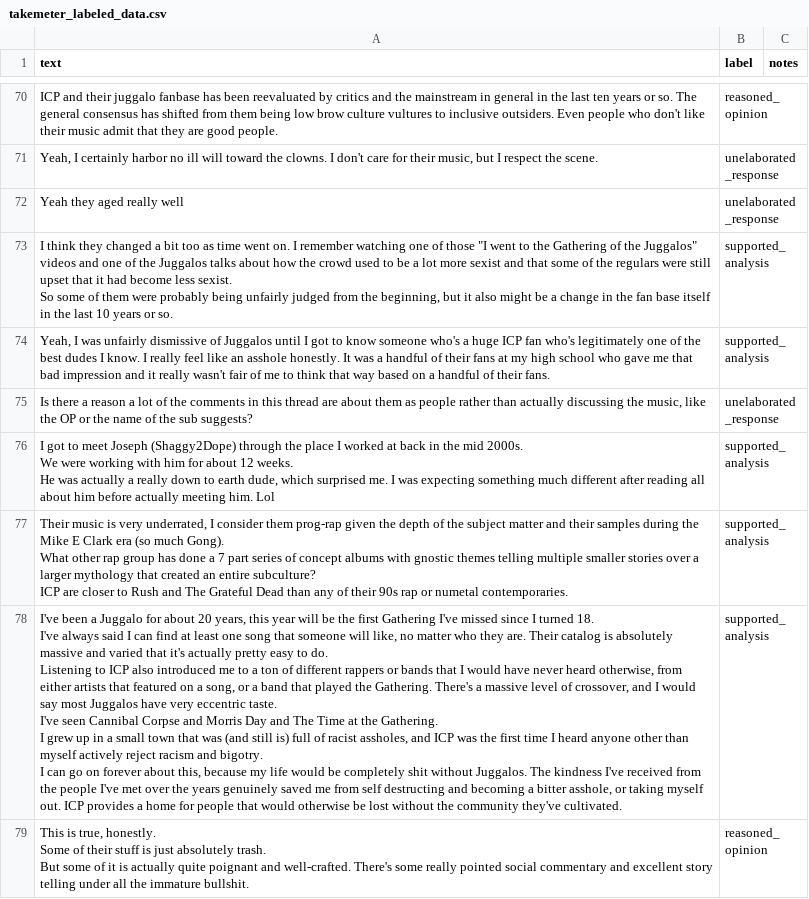
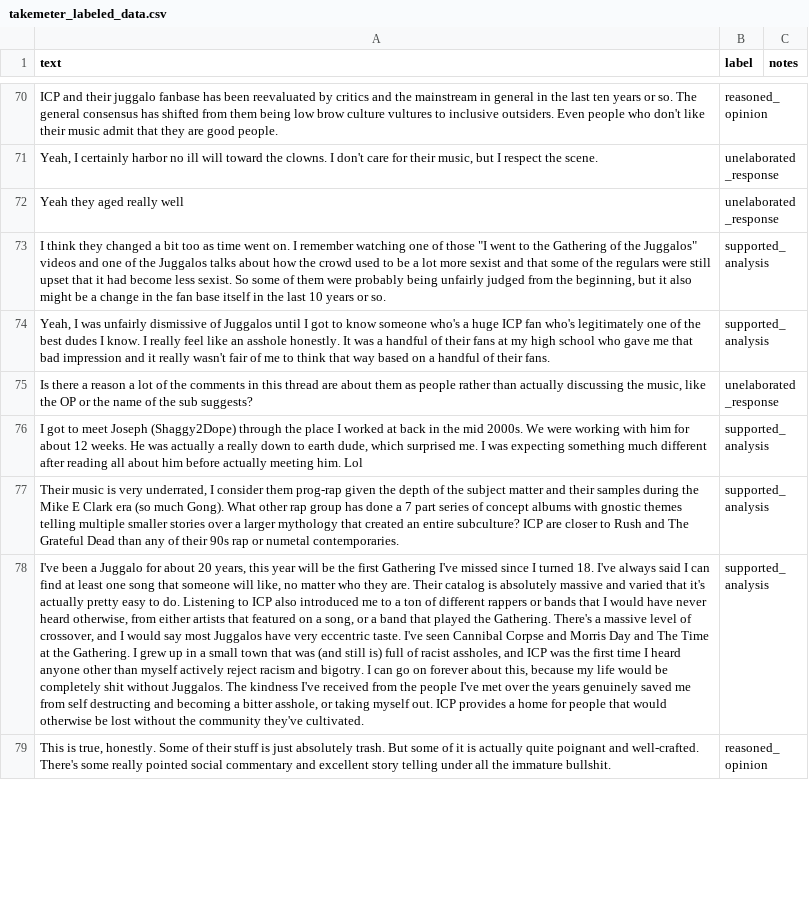
Before and after one commit to yaritzay27/ai201-project3-takemeter, a CSV file: takemeter_labeled_data.csv, drawn as a sheet; only a part is shown, gaps mark what is left out; the diff covers the shown part only; the diff names each change by its address in the sheet, - before the commit and + after, or states it on an @@ line.

```diff
--- a/takemeter_labeled_data.csv
+++ b/takemeter_labeled_data.csv
-A73 (text): …or so.
+A73 (text): …or so.
-A76 (text): …him. Lol
+A76 (text): …him. Lol
-A77 (text): …numetal contemporaries.
+A77 (text): …numetal contemporaries.
-A78 (text): …they've cultivated.
+A78 (text): …they've cultivated.
-A79 (text): …immature bullshit.
+A79 (text): …immature bullshit.
```
Also changed, not shown: 86 edited cells elsewhere in this file, 8 other files.
